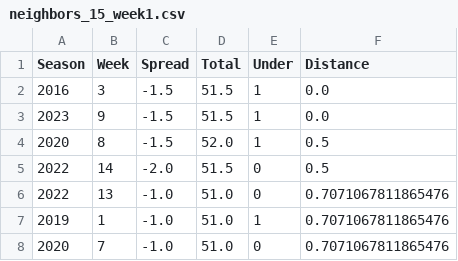
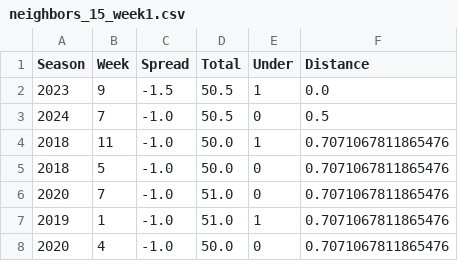
Before and after one commit to troders/2025-nfl-models, a CSV file: data/neighbors_15_week1.csv, drawn as a sheet.

Commit message:
Update neighbors files for Week 1 FanDuel predictions

```diff
--- a/data/neighbors_15_week1.csv
+++ b/data/neighbors_15_week1.csv
@@ -1,8 +1,8 @@
 Season,Week,Spread,Total,Under,Distance
-2016,3,-1.5,51.5,1,0.0
-2023,9,-1.5,51.5,1,0.0
-2020,8,-1.5,52.0,1,0.5
-2022,14,-2.0,51.5,0,0.5
-2022,13,-1.0,51.0,0,0.7071067811865476
+2023,9,-1.5,50.5,1,0.0
+2024,7,-1.0,50.5,0,0.5
+2018,11,-1.0,50.0,1,0.7071067811865476
+2018,5,-1.0,50.0,0,0.7071067811865476
+2020,7,-1.0,51.0,0,0.7071067811865476
 2019,1,-1.0,51.0,1,0.7071067811865476
-2020,7,-1.0,51.0,0,0.7071067811865476
+2020,4,-1.0,50.0,0,0.7071067811865476
```
Also changed, not shown: data/neighbors_13_week1.csv, data/neighbors_6_week1.csv, 10 other files.
